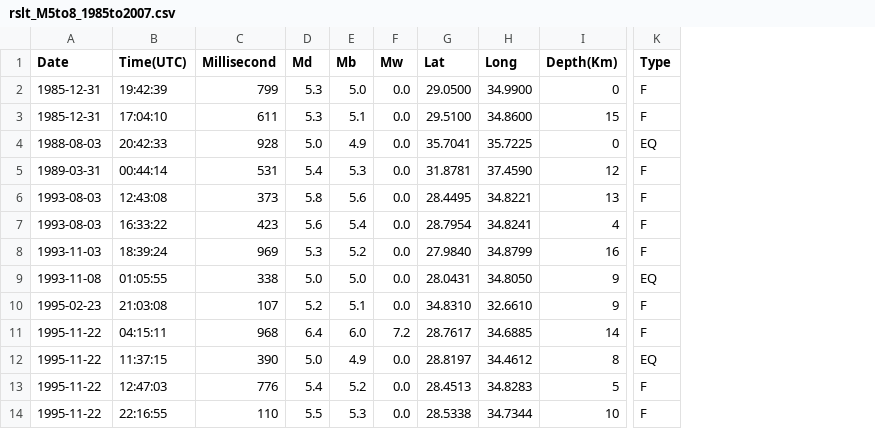
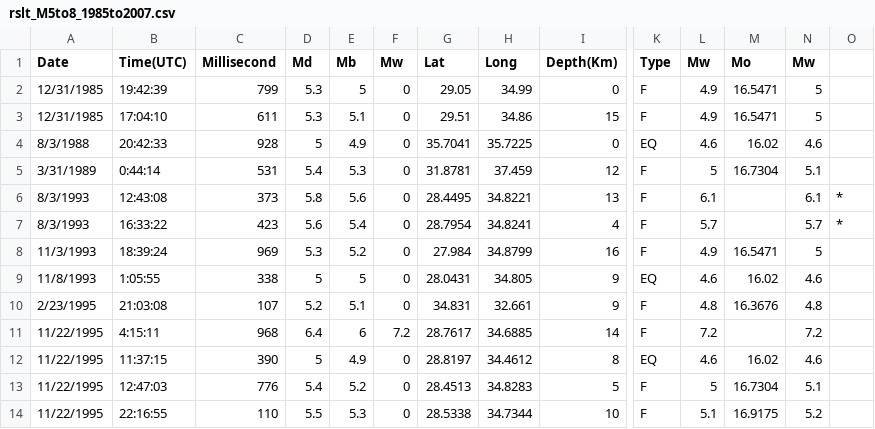
Before and after one commit to yonapas/DataSignal, a CSV file: rslt_M5to8_1985to2007.csv, drawn as a sheet; only a part is shown, gaps mark what is left out; the diff covers the shown part only; the diff names each change by its address in the sheet, - before the commit and + after, or states it on an @@ line.

```diff
--- a/rslt_M5to8_1985to2007.csv
+++ b/rslt_M5to8_1985to2007.csv
+column L (Mw), rows 2-14: 4.9 | 4.9 | 4.6 | 5 | 6.1 | 5.7 | 4.9 | 4.6 | 4.8 | 7.2 | 4.6 | 5 | 5.1
+column M (Mo), rows 2-14: 16.5471 | 16.5471 | 16.02 | 16.7304 |  |  | 16.5471 | 16.02 | 16.3676 |  | 16.02 | 16.7304 | 16.9175
+column N (Mw), rows 2-14: 5 | 5 | 4.6 | 5.1 | 6.1 | 5.7 | 5 | 4.6 | 4.8 | 7.2 | 4.6 | 5.1 | 5.2
+column O, rows 6-7: * | *
-A2:A3 (Date): 1985-12-31
+A2:A3 (Date): 12/31/1985
-E2 (Mb): 5.0
+E2 (Mb): 5
-F2:F10 (Mw): 0.0
+F2:F10 (Mw): 0
-G2 (Lat): 29.0500
+G2 (Lat): 29.05
-H2 (Long): 34.9900
+H2 (Long): 34.99
-G3 (Lat): 29.5100
+G3 (Lat): 29.51
-H3 (Long): 34.8600
+H3 (Long): 34.86
-A4 (Date): 1988-08-03
+A4 (Date): 8/3/1988
-D4 (Md): 5.0
+D4 (Md): 5
-A5 (Date): 1989-03-31
+A5 (Date): 3/31/1989
-B5 (Time(UTC)): 00:44:14
+B5 (Time(UTC)): 0:44:14
-H5 (Long): 37.4590
+H5 (Long): 37.459
-A6:A7 (Date): 1993-08-03
+A6:A7 (Date): 8/3/1993
-A8 (Date): 1993-11-03
+A8 (Date): 11/3/1993
-G8 (Lat): 27.9840
+G8 (Lat): 27.984
-A9 (Date): 1993-11-08
+A9 (Date): 11/8/1993
-B9 (Time(UTC)): 01:05:55
+B9 (Time(UTC)): 1:05:55
-D9 (Md): 5.0
+D9 (Md): 5
-E9 (Mb): 5.0
+E9 (Mb): 5
-H9 (Long): 34.8050
+H9 (Long): 34.805
-A10 (Date): 1995-02-23
+A10 (Date): 2/23/1995
-G10 (Lat): 34.8310
+G10 (Lat): 34.831
-H10 (Long): 32.6610
+H10 (Long): 32.661
-A11:A14 (Date): 1995-11-22
+A11:A14 (Date): 11/22/1995
-B11 (Time(UTC)): 04:15:11
+B11 (Time(UTC)): 4:15:11
-E11 (Mb): 6.0
+E11 (Mb): 6
-D12 (Md): 5.0
+D12 (Md): 5
-F12:F14 (Mw): 0.0
+F12:F14 (Mw): 0
```
Also changed, not shown: 4 added rows and 49 edited cells elsewhere in this file, rslt_M3to8_2008to2018.csv, 6 other files.
